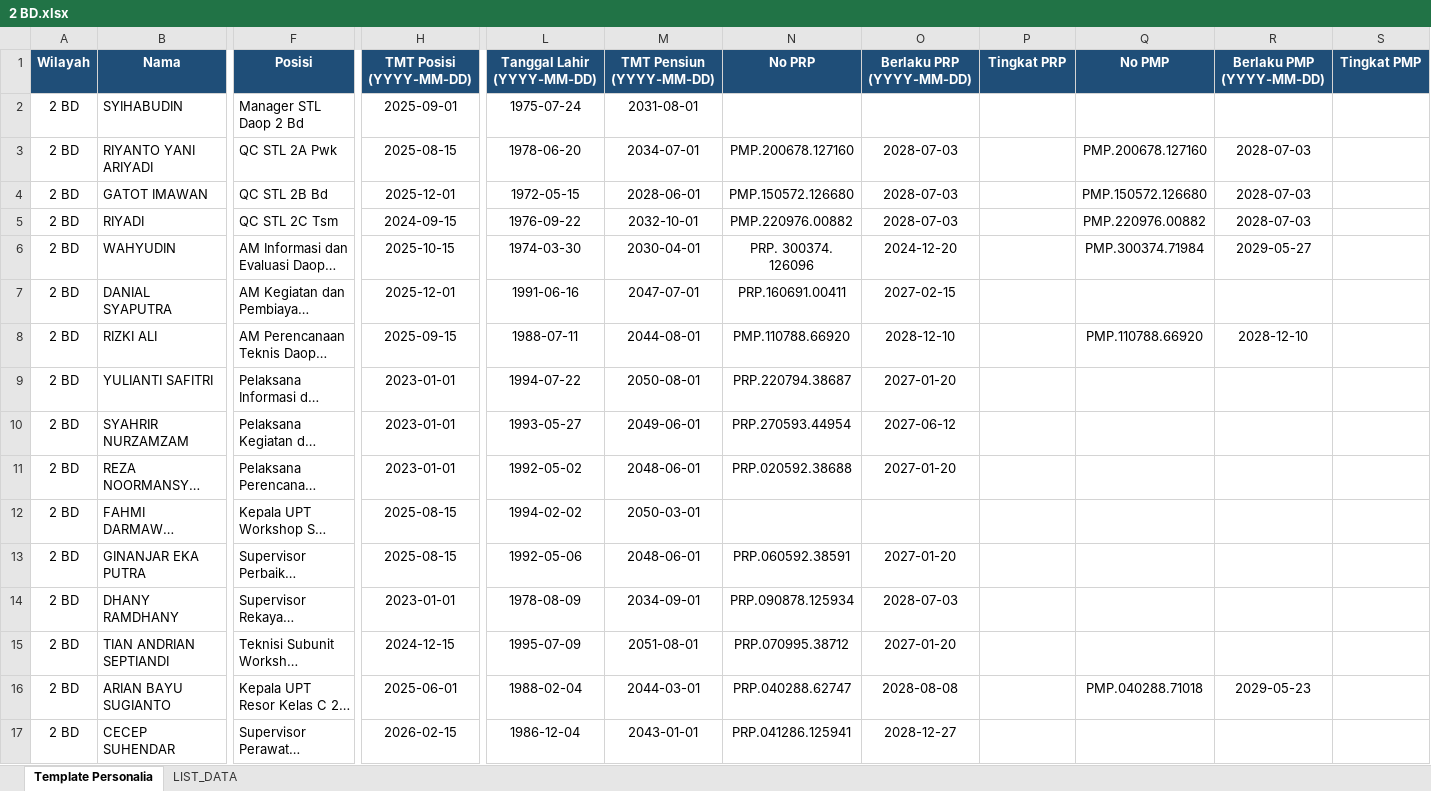
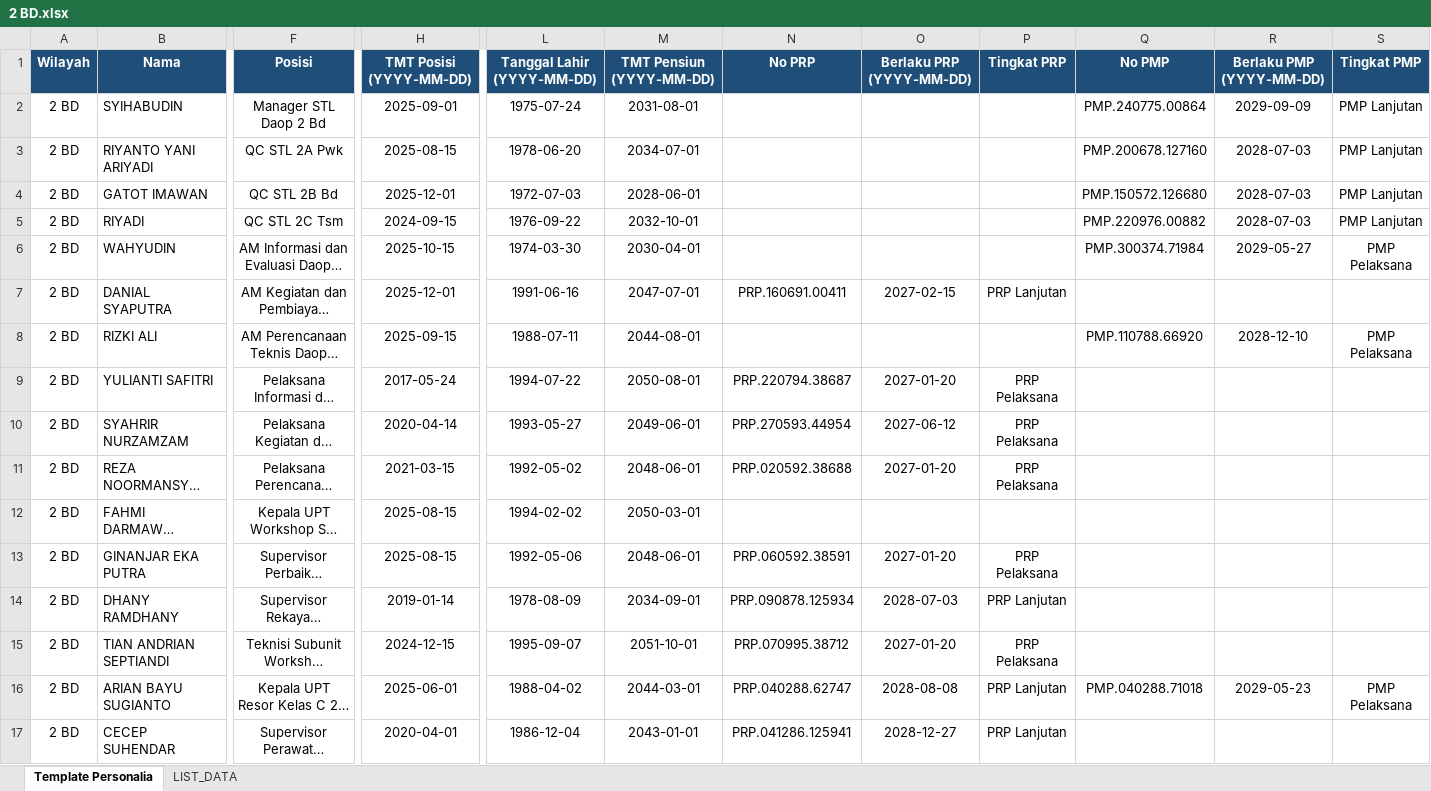
Before and after one commit to sanusizulfirmanlubis/mb52-data, an Excel workbook: data/personalia/2 BD.xlsx, sheet Template Personalia, drawn as a sheet; only a part is shown, gaps mark what is left out; long unchanged cells end in …; values as stored, in another font and other column widths than the file's, no borders; the diff covers the shown part only; the diff names each change by its address in the sheet, - before the commit and + after, or states it on an @@ line.

Commit message:
Upload file personalia via web

```diff
--- a/data/personalia/2 BD.xlsx (sheet Template Personalia)
+++ b/data/personalia/2 BD.xlsx (sheet Template Personalia)
-F2:F17 alignment: left
+F2:F17 alignment: center
-Q2 (No PMP): (empty)
+Q2 (No PMP): PMP.240775.00864
-R2 (Berlaku PMP (YYYY-MM-DD)): (empty)
+R2 (Berlaku PMP (YYYY-MM-DD)): 2029-09-09
-S2:S5 (Tingkat PMP): (empty)
+S2:S5 (Tingkat PMP): PMP Lanjutan
-N3 (No PRP): PMP.200678.127160
+N3 (No PRP): (empty)
-O3:O5 (Berlaku PRP (YYYY-MM-DD)): 2028-07-03
+O3:O5 (Berlaku PRP (YYYY-MM-DD)): (empty)
-L4 (Tanggal Lahir (YYYY-MM-DD)): 1972-05-15
+L4 (Tanggal Lahir (YYYY-MM-DD)): 1972-07-03
-N4 (No PRP): PMP.150572.126680
+N4 (No PRP): (empty)
-N5 (No PRP): PMP.220976.00882
+N5 (No PRP): (empty)
-N6 (No PRP): PRP. 300374. 126096
+N6 (No PRP): (empty)
-O6 (Berlaku PRP (YYYY-MM-DD)): 2024-12-20
+O6 (Berlaku PRP (YYYY-MM-DD)): (empty)
-S6 (Tingkat PMP): (empty)
+S6 (Tingkat PMP): PMP Pelaksana
-P7 (Tingkat PRP): (empty)
+P7 (Tingkat PRP): PRP Lanjutan
-N8 (No PRP): PMP.110788.66920
+N8 (No PRP): (empty)
-O8 (Berlaku PRP (YYYY-MM-DD)): 2028-12-10
+O8 (Berlaku PRP (YYYY-MM-DD)): (empty)
-S8 (Tingkat PMP): (empty)
+S8 (Tingkat PMP): PMP Pelaksana
-H9 (TMT Posisi (YYYY-MM-DD)): 2023-01-01
+H9 (TMT Posisi (YYYY-MM-DD)): 2017-05-24
-P9:P11 (Tingkat PRP): (empty)
+P9:P11 (Tingkat PRP): PRP Pelaksana
-H10 (TMT Posisi (YYYY-MM-DD)): 2023-01-01
+H10 (TMT Posisi (YYYY-MM-DD)): 2020-04-14
-H11 (TMT Posisi (YYYY-MM-DD)): 2023-01-01
+H11 (TMT Posisi (YYYY-MM-DD)): 2021-03-15
-P13 (Tingkat PRP): (empty)
+P13 (Tingkat PRP): PRP Pelaksana
-H14 (TMT Posisi (YYYY-MM-DD)): 2023-01-01
+H14 (TMT Posisi (YYYY-MM-DD)): 2019-01-14
-P14 (Tingkat PRP): (empty)
+P14 (Tingkat PRP): PRP Lanjutan
-L15 (Tanggal Lahir (YYYY-MM-DD)): 1995-07-09
+L15 (Tanggal Lahir (YYYY-MM-DD)): 1995-09-07
-M15 (TMT Pensiun (YYYY-MM-DD)): 2051-08-01
+M15 (TMT Pensiun (YYYY-MM-DD)): 2051-10-01
-P15 (Tingkat PRP): (empty)
+P15 (Tingkat PRP): PRP Pelaksana
-L16 (Tanggal Lahir (YYYY-MM-DD)): 1988-02-04
+L16 (Tanggal Lahir (YYYY-MM-DD)): 1988-04-02
-P16:P17 (Tingkat PRP): (empty)
+P16:P17 (Tingkat PRP): PRP Lanjutan
-S16 (Tingkat PMP): (empty)
+S16 (Tingkat PMP): PMP Pelaksana
-H17 (TMT Posisi (YYYY-MM-DD)): 2026-02-15
+H17 (TMT Posisi (YYYY-MM-DD)): 2020-04-01
```
Also changed, not shown: 241 edited cells and cell formats elsewhere in this sheet, sheet LIST_DATA.
